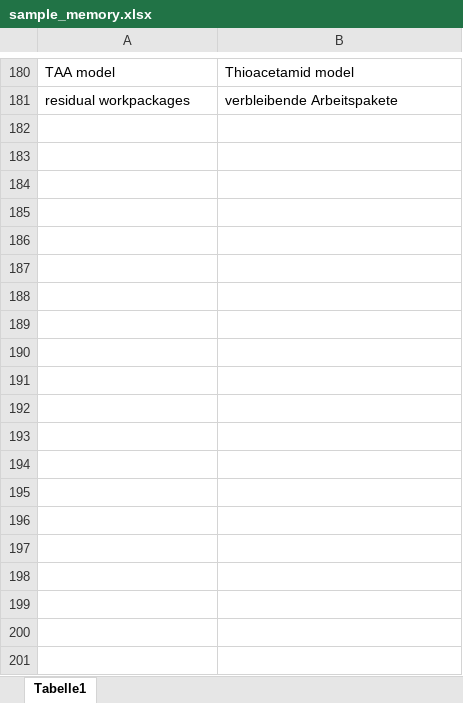
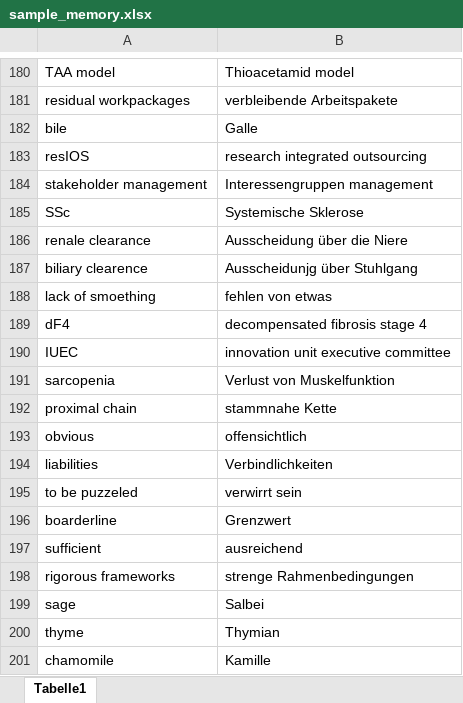
Before and after one commit to ABixenmann/Memorytraining, an Excel workbook: sample_memory.xlsx, sheet Tabelle1, drawn as a sheet; only a part is shown, gaps mark what is left out; values as stored, in another font and other column widths than the file's, no borders; the diff covers the shown part only; the diff names each change by its address in the sheet, - before the commit and + after, or states it on an @@ line.

Commit message:
Excel-Daten aktualisiert

```diff
--- a/sample_memory.xlsx (sheet Tabelle1)
+++ b/sample_memory.xlsx (sheet Tabelle1)
+row 182: bile | Galle
+row 183: resIOS | research integrated outsourcing
+row 184: stakeholder management | Interessengruppen management
+row 185: SSc | Systemische Sklerose
+row 186: renale clearance | Ausscheidung über die Niere
+row 187: biliary clearence | Ausscheidunjg über Stuhlgang
+row 188: lack of smoething | fehlen von etwas
+row 189: dF4 | decompensated fibrosis stage 4
+row 190: IUEC | innovation unit executive committee
+row 191: sarcopenia | Verlust von Muskelfunktion
+row 192: proximal chain | stammnahe Kette
+row 193: obvious | offensichtlich
+row 194: liabilities | Verbindlichkeiten
+row 195: to be puzzeled | verwirrt sein
+row 196: boarderline | Grenzwert
+row 197: sufficient | ausreichend
+row 198: rigorous frameworks | strenge Rahmenbedingungen
+row 199: sage | Salbei
+row 200: thyme | Thymian
+row 201: chamomile | Kamille
```
Also changed, not shown: 11 added rows elsewhere in this sheet, 1 other file.
